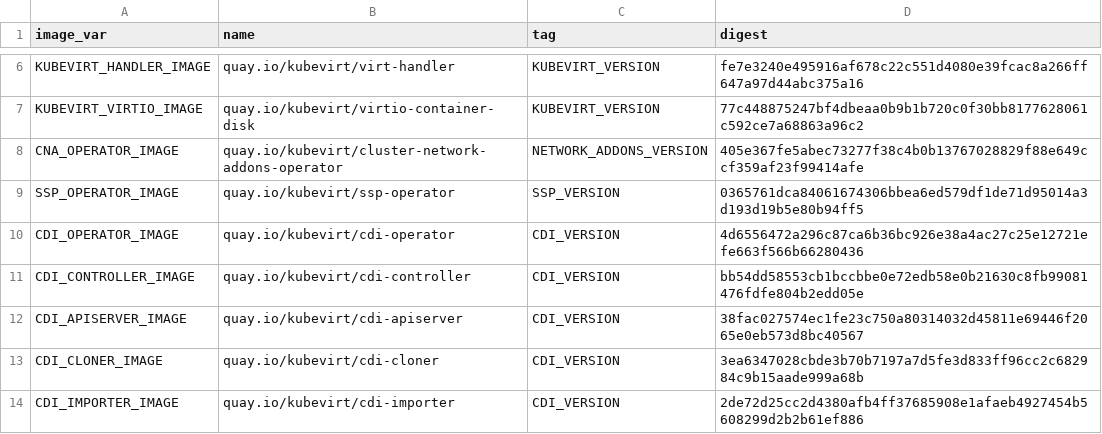
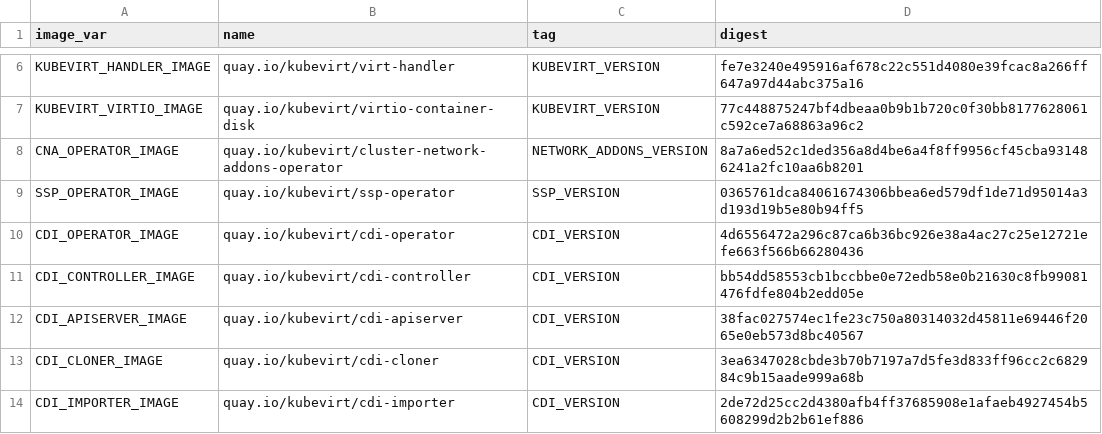
Before and after one commit to kubevirt/kubevirt, a CSV file: deploy/images.csv, drawn as a sheet; only a part is shown, gaps mark what is left out.

Commit message:
Bump NETWORK_ADDONS to v0.54.0 (#1324)
Disabling all the tests involving a VM rename
because,
as for: https://bugzilla.redhat.com/1954014 ,
this is currently broken when a newer version of
Kubemacpool is deployed.

Signed-off-by: HCO Bump Bot <noreply@github.com>
Signed-off-by: Simone Tiraboschi <stirabos@redhat.com>

Signed-off-by: kubevirt-bot <kubevirt-bot@users.noreply.github.com>

Co-authored-by: kubevirt-bot <kubevirt-bot@users.noreply.github.com>

```diff
--- a/deploy/images.csv
+++ b/deploy/images.csv
@@ -7,3 +7,3 @@ KUBEVIRT_HANDLER_IMAGE,quay.io/kubevirt/virt-handler,KUBEVIRT_VERSION,fe7e3240e4
 KUBEVIRT_VIRTIO_IMAGE,quay.io/kubevirt/virtio-container-disk,KUBEVIRT_VERSION,77c448875247bf4dbeaa0b9b1b720c0f30bb8177628061c592ce7a68863a96c2
-CNA_OPERATOR_IMAGE,quay.io/kubevirt/cluster-network-addons-operator,NETWORK_ADDONS_VERSION,405e367fe5abec73277f38c4b0b13767028829f88e649ccf359af23f99414afe
+CNA_OPERATOR_IMAGE,quay.io/kubevirt/cluster-network-addons-operator,NETWORK_ADDONS_VERSION,8a7a6ed52c1ded356a8d4be6a4f8ff9956cf45cba931486241a2fc10aa6b8201
 SSP_OPERATOR_IMAGE,quay.io/kubevirt/ssp-operator,SSP_VERSION,0365761dca84061674306bbea6ed579df1de71d95014a3d193d19b5e80b94ff5
```
Also changed, not shown: 9 other files.
